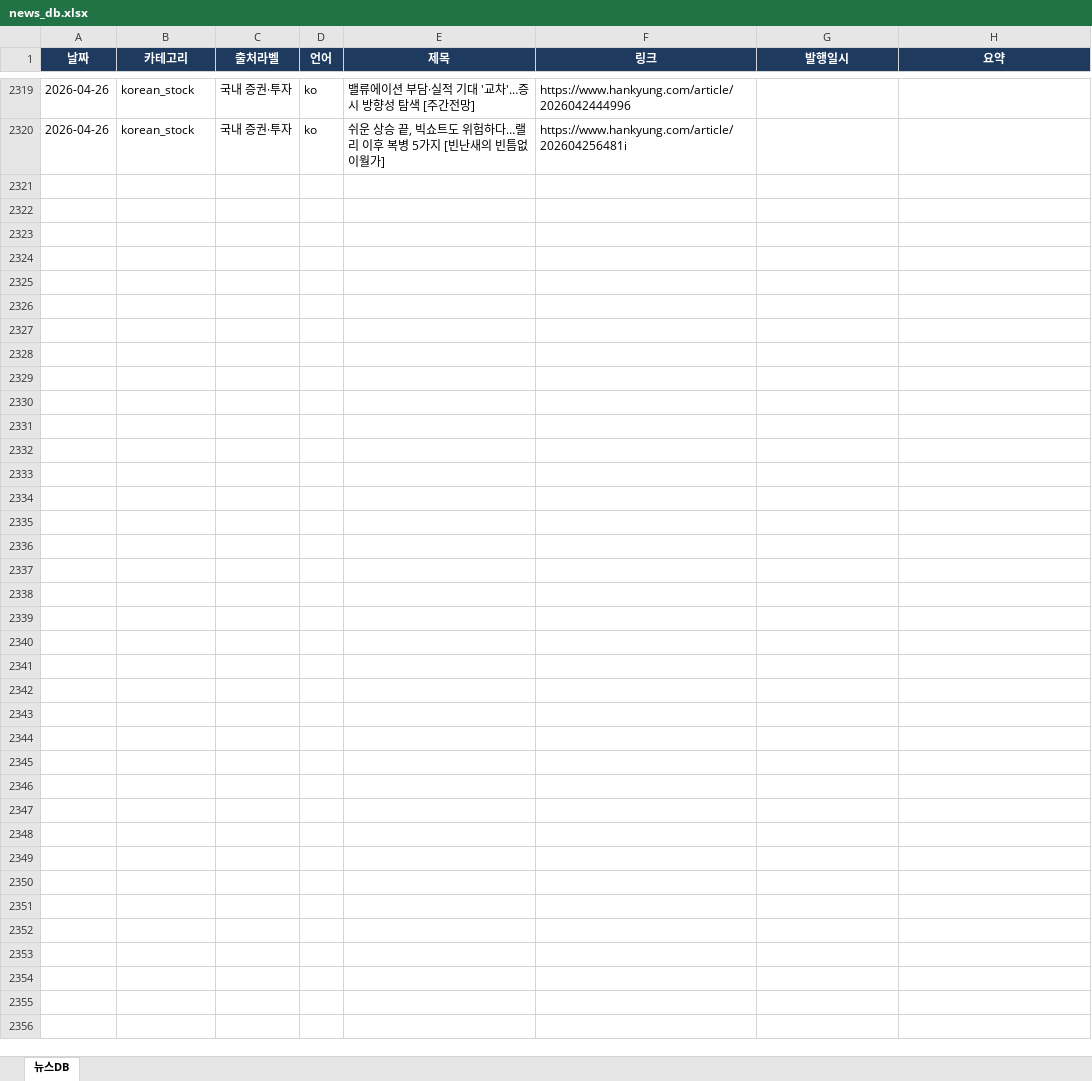
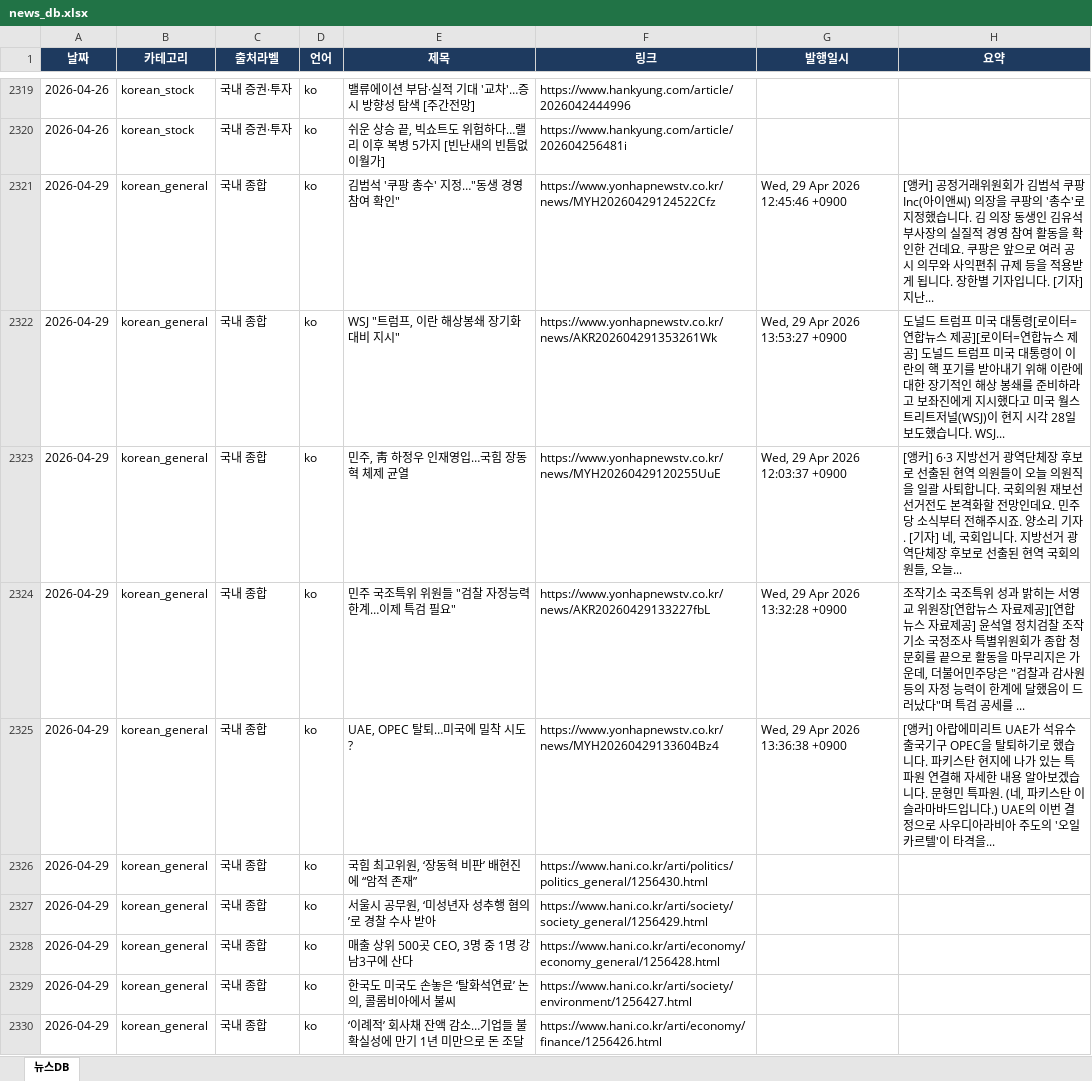
Before and after one commit to chamgil71/dailynews, an Excel workbook: storage/news_db.xlsx, sheet 뉴스DB, drawn as a sheet; only a part is shown, gaps mark what is left out; values as stored, in another font and other column widths than the file's, no borders; the diff covers the shown part only; the diff names each change by its address in the sheet, - before the commit and + after, or states it on an @@ line.

```diff
--- a/storage/news_db.xlsx (sheet 뉴스DB)
+++ b/storage/news_db.xlsx (sheet 뉴스DB)
+row 2321: 2026-04-29 | korean_general | 국내 종합 | ko | 김범석 '쿠팡 총수' 지정…"동생 경영참여 확인" | https://www.yonhapnewstv.co.kr/news/MYH20260429124522Cfz | Wed, 29 Apr 2026 12:45:46 +0900 | [앵커] 공정거래위원회가 김범석 쿠팡Inc(아이앤씨) 의장을 쿠팡의 '총수'로 지정했습니다. 김 의장 동생인 김유석 부사장의 실질적 경영 참여 활동을 확인한 건데요. 쿠팡은 앞으로 여러 공시 의무와 사익편취 규제 등을 적용받게 됩니다. 장한별 기자입니다. [기자] 지난...
+row 2322: 2026-04-29 | korean_general | 국내 종합 | ko | WSJ "트럼프, 이란 해상봉쇄 장기화 대비 지시" | https://www.yonhapnewstv.co.kr/news/AKR202604291353261Wk | Wed, 29 Apr 2026 13:53:27 +0900 | 도널드 트럼프 미국 대통령[로이터=연합뉴스 제공][로이터=연합뉴스 제공] 도널드 트럼프 미국 대통령이 이란의 핵 포기를 받아내기 위해 이란에 대한 장기적인 해상 봉쇄를 준비하라고 보좌진에게 지시했다고 미국 월스트리트저널(WSJ)이 현지 시각 28일 보도했습니다. WSJ...
+row 2323: 2026-04-29 | korean_general | 국내 종합 | ko | 민주, 靑 하정우 인재영입…국힘 장동혁 체제 균열 | https://www.yonhapnewstv.co.kr/news/MYH20260429120255UuE | Wed, 29 Apr 2026 12:03:37 +0900 | [앵커] 6·3 지방선거 광역단체장 후보로 선출된 현역 의원들이 오늘 의원직을 일괄 사퇴합니다. 국회의원 재보선 선거전도 본격화할 전망인데요. 민주당 소식부터 전해주시죠. 양소리 기자. [기자] 네, 국회입니다. 지방선거 광역단체장 후보로 선출된 현역 국회의원들, 오늘...
+row 2324: 2026-04-29 | korean_general | 국내 종합 | ko | 민주 국조특위 위원들 "검찰 자정능력 한계…이제 특검 필요" | https://www.yonhapnewstv.co.kr/news/AKR20260429133227fbL | Wed, 29 Apr 2026 13:32:28 +0900 | 조작기소 국조특위 성과 밝히는 서영교 위원장[연합뉴스 자료제공][연합뉴스 자료제공] 윤석열 정치검찰 조작기소 국정조사 특별위원회가 종합 청문회를 끝으로 활동을 마무리지은 가운데, 더불어민주당은 "검찰과 감사원 등의 자정 능력이 한계에 달했음이 드러났다"며 특검 공세를 ...
+row 2325: 2026-04-29 | korean_general | 국내 종합 | ko | UAE, OPEC 탈퇴…미국에 밀착 시도? | https://www.yonhapnewstv.co.kr/news/MYH20260429133604Bz4 | Wed, 29 Apr 2026 13:36:38 +0900 | [앵커] 아랍에미리트 UAE가 석유수출국기구 OPEC을 탈퇴하기로 했습니다. 파키스탄 현지에 나가 있는 특파원 연결해 자세한 내용 알아보겠습니다. 문형민 특파원. (네, 파키스탄 이슬라마바드입니다.) UAE의 이번 결정으로 사우디아라비아 주도의 '오일 카르텔'이 타격을...
+row 2326: 2026-04-29 | korean_general | 국내 종합 | ko | 국힘 최고위원, ‘장동혁 비판’ 배현진에 “암적 존재” | https://www.hani.co.kr/arti/politics/politics_general/1256430.html
+row 2327: 2026-04-29 | korean_general | 국내 종합 | ko | 서울시 공무원, ‘미성년자 성추행 혐의’로 경찰 수사 받아 | https://www.hani.co.kr/arti/society/society_general/1256429.html
+row 2328: 2026-04-29 | korean_general | 국내 종합 | ko | 매출 상위 500곳 CEO, 3명 중 1명 강남3구에 산다 | https://www.hani.co.kr/arti/economy/economy_general/1256428.html
+row 2329: 2026-04-29 | korean_general | 국내 종합 | ko | 한국도 미국도 손놓은 ‘탈화석연료’ 논의, 콜롬비아에서 불씨 | https://www.hani.co.kr/arti/society/environment/1256427.html
+row 2330: 2026-04-29 | korean_general | 국내 종합 | ko | ‘이례적’ 회사채 잔액 감소…기업들 불확실성에 만기 1년 미만으로 돈 조달 | https://www.hani.co.kr/arti/economy/finance/1256426.html
```
Also changed, not shown: 51 added rows elsewhere in this sheet, 53 other files.
